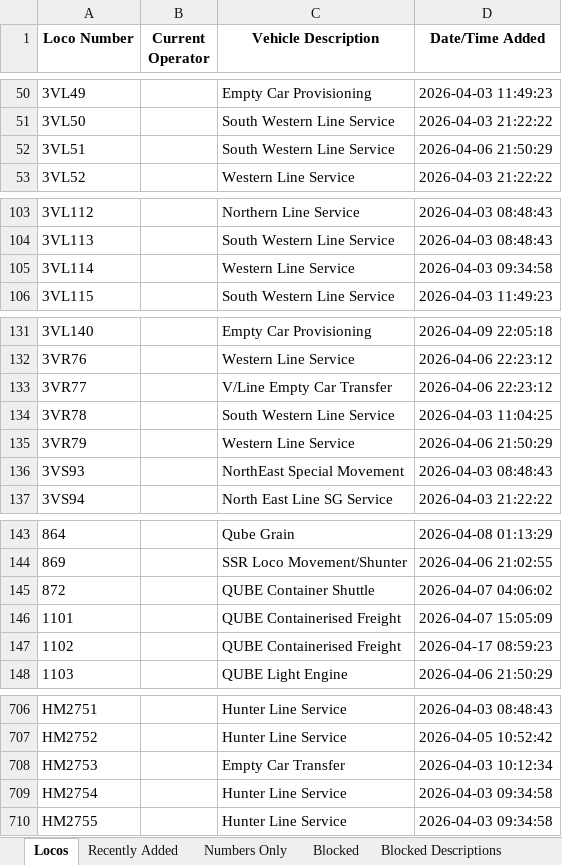
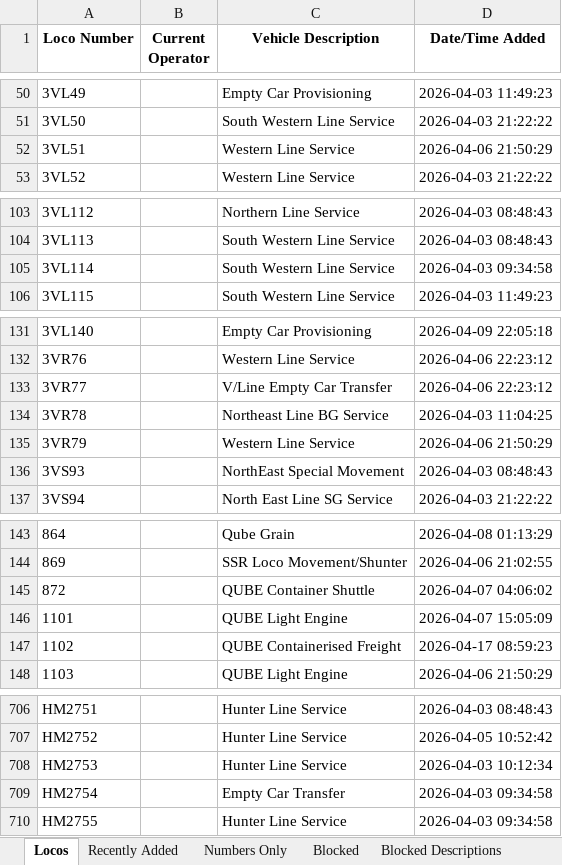
Before and after one commit to grahame21/railops-frontend, an Excel workbook: downloads/loco_database.xlsx, sheet Locos, drawn as a sheet; only a part is shown, gaps mark what is left out; values as stored, in another font and other column widths than the file's, no borders; the diff covers the shown part only; the diff names each change by its address in the sheet, - before the commit and + after, or states it on an @@ line.

```diff
--- a/downloads/loco_database.xlsx (sheet Locos)
+++ b/downloads/loco_database.xlsx (sheet Locos)
-C52 (Vehicle Description): South Western Line Service
+C52 (Vehicle Description): Western Line Service
-C105 (Vehicle Description): Western Line Service
+C105 (Vehicle Description): South Western Line Service
-C134 (Vehicle Description): South Western Line Service
+C134 (Vehicle Description): Northeast Line BG Service
-C146 (Vehicle Description): QUBE Containerised Freight
+C146 (Vehicle Description): QUBE Light Engine
-C708 (Vehicle Description): Empty Car Transfer
+C708 (Vehicle Description): Hunter Line Service
-C709 (Vehicle Description): Hunter Line Service
+C709 (Vehicle Description): Empty Car Transfer
```
Also changed, not shown: 9 edited cells elsewhere in this sheet, sheet Recently Added, downloads/loco_numbers_only.xlsx, 3 other files.
